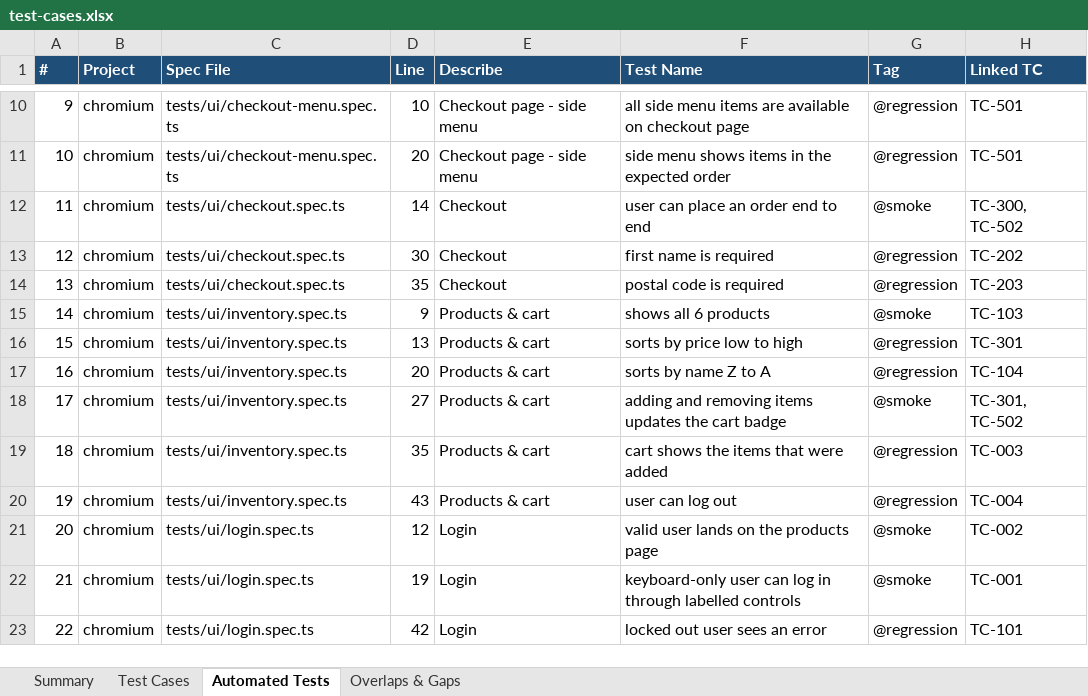
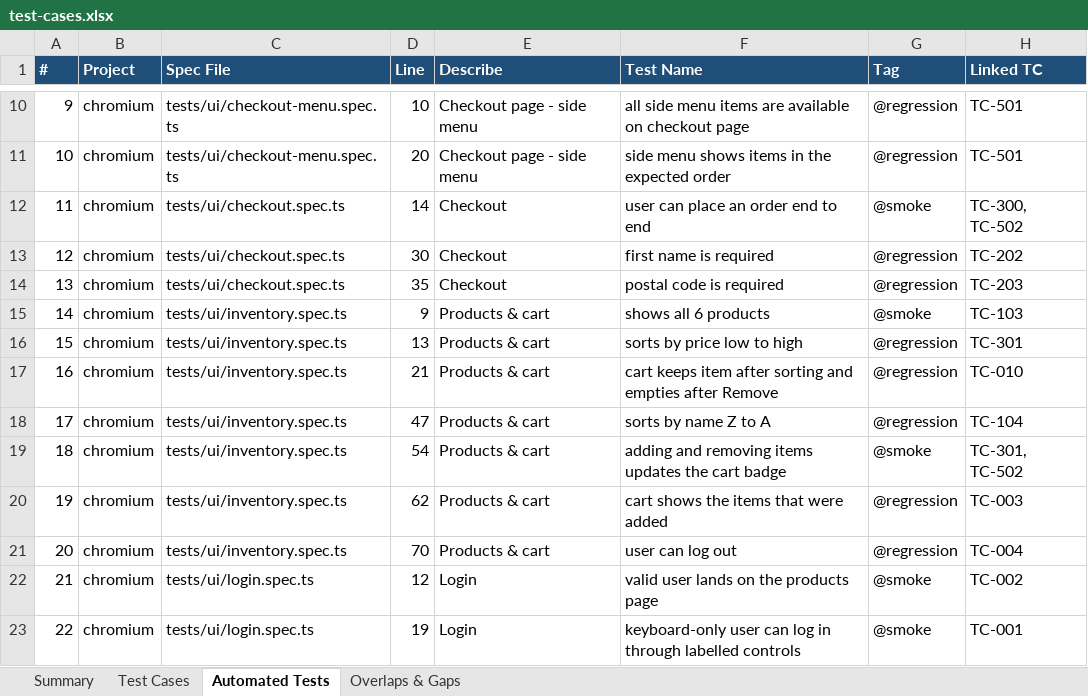
Before and after one commit to nitinkkoul/usingclaude, an Excel workbook: docs/test-cases.xlsx, sheet Automated Tests, drawn as a sheet; only a part is shown, gaps mark what is left out; the shorter side is filled out with more unchanged rows; values as stored, in another font and other column widths than the file's, no borders; conditional formats and table styles not drawn; addresses are those after the commit; the diff names each change by its address in the sheet, - before the commit and + after, or states it on an @@ line.

```diff
--- a/docs/test-cases.xlsx (sheet Automated Tests)
+++ b/docs/test-cases.xlsx (sheet Automated Tests)
+row 17: 16 | chromium | tests/ui/inventory.spec.ts | 21 | Products & cart | cart keeps item after sorting and empties after Remove | @regression | TC-010
@@ column A (#) renumbered from row 18 down @@
-D18 (Line): 20
+D18 (Line): 47
-D19 (Line): 27
+D19 (Line): 54
-D20 (Line): 35
+D20 (Line): 62
-D21 (Line): 43
+D21 (Line): 70
```
Also changed, not shown: sheet Test Cases, 8 other files.
